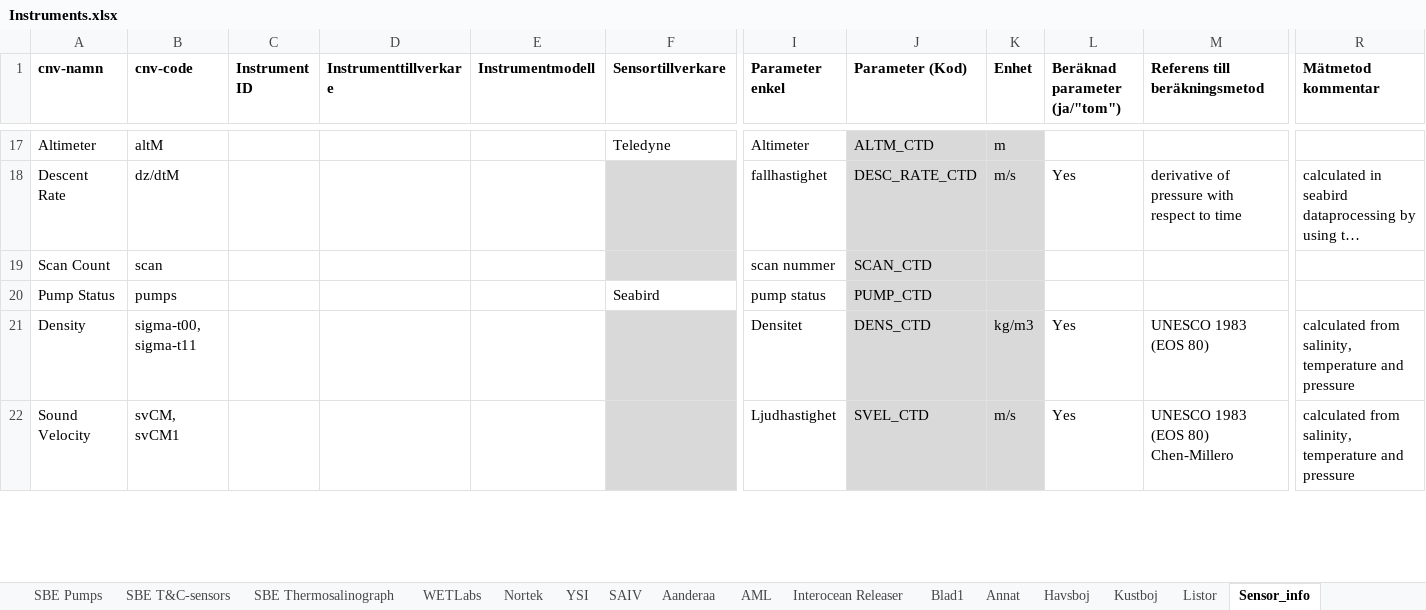
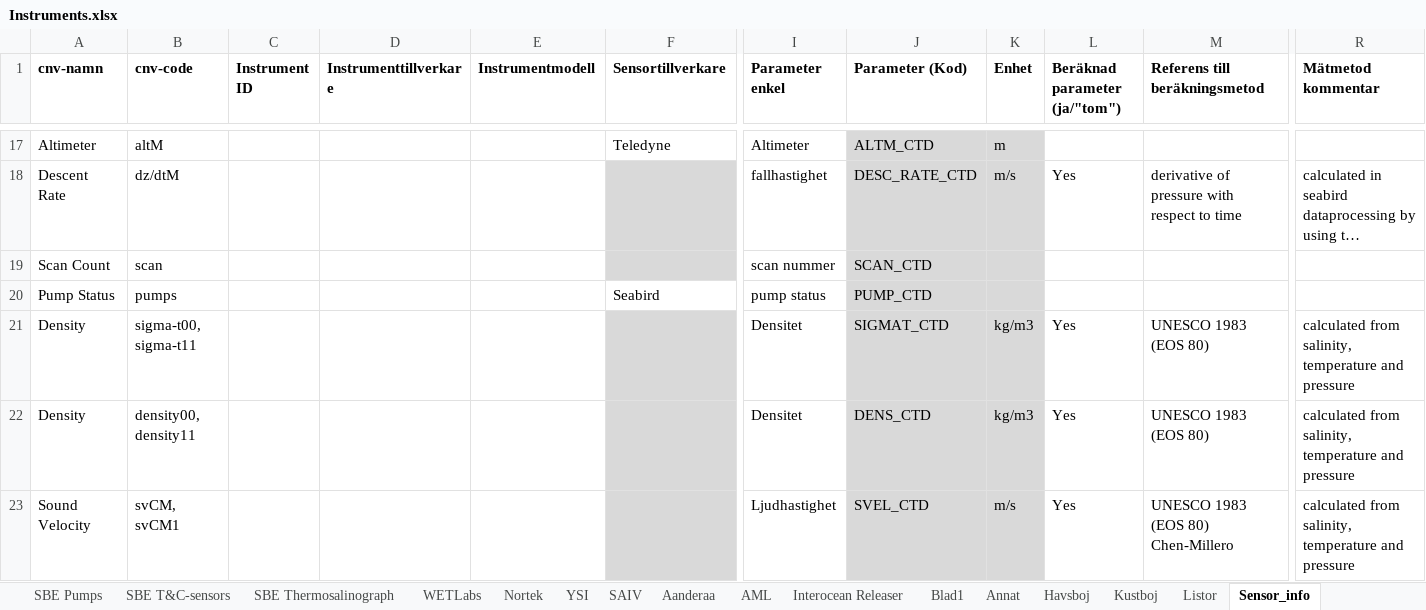
Before and after one commit to sharksmhi/ctd_config, an Excel workbook: Instruments.xlsx, sheet Sensor_info, drawn as a sheet; only a part is shown, gaps mark what is left out; long unchanged cells end in …; values as stored, in another font and other column widths than the file's, no borders; addresses are those after the commit; rows hold the shown columns only; the diff covers the shown part only; the diff names each change by its address in the sheet, - before the commit and + after, or states it on an @@ line.

Commit message:
uppdaterat instrumt.xlsx

```diff
--- a/Instruments.xlsx (sheet Sensor_info)
+++ b/Instruments.xlsx (sheet Sensor_info)
+row 21: Density | sigma-t00, sigma-t11 |  |  |  |  | Densitet | SIGMAT_CTD | kg/m3 | Yes | UNESCO 1983 (EOS 80) | calculated from salinity, temperature and pressure
-B22 (cnv-code): sigma-t00, sigma-t11
+B22 (cnv-code): density00, density11
```
Also changed, not shown: 5 edited cells and cell formats elsewhere in this sheet.
